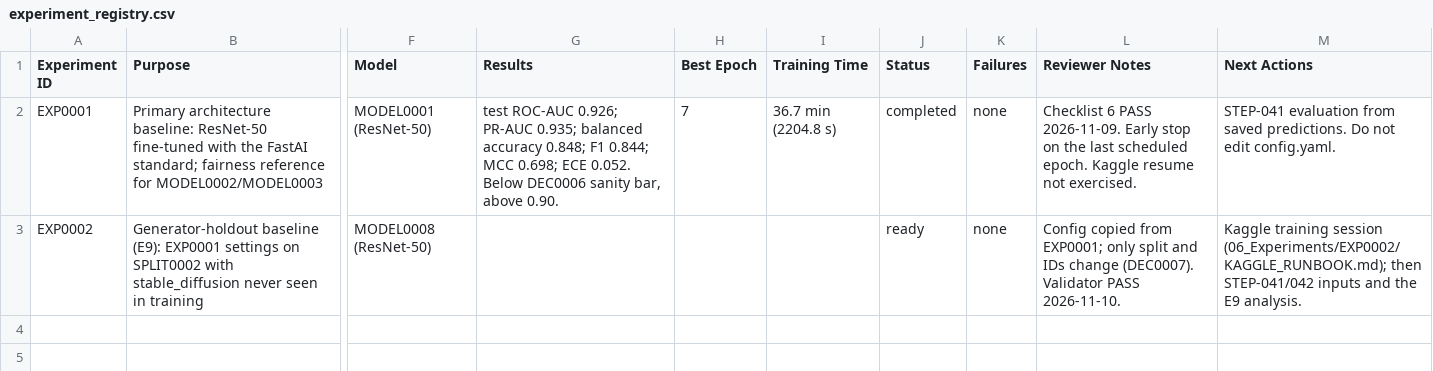
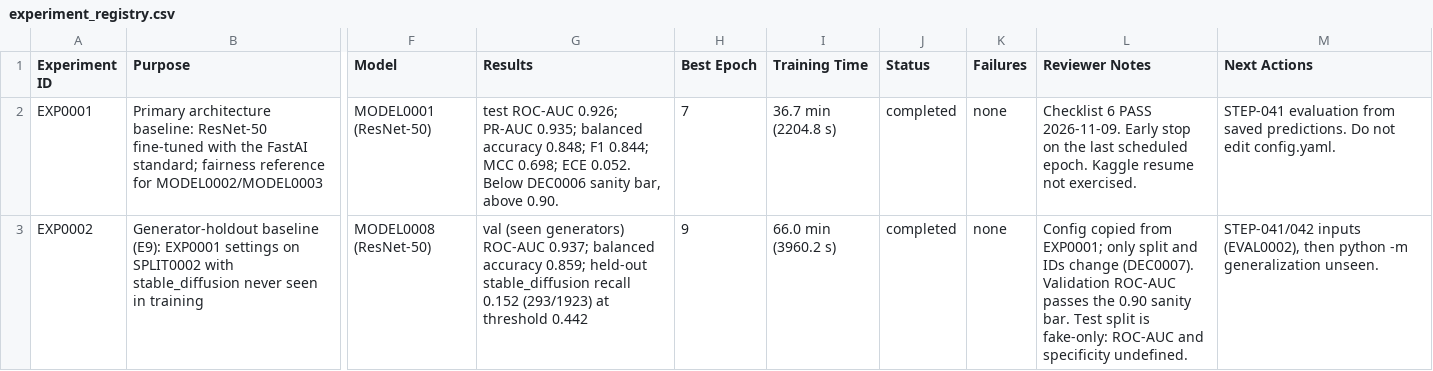
Before and after one commit to isthisdeception/thesis, a CSV file: 06_Experiments/experiment_registry.csv, drawn as a sheet; only a part is shown, gaps mark what is left out; the diff names each change by its address in the sheet, - before the commit and + after, or states it on an @@ line.

```diff
--- a/06_Experiments/experiment_registry.csv
+++ b/06_Experiments/experiment_registry.csv
-G3 (Results): (empty)
+G3 (Results): val (seen generators) ROC-AUC 0.937; balanced accuracy 0.859; held-out stable_diffusion recall 0.152 (293/1923) at threshold 0.442
-H3 (Best Epoch): (empty)
+H3 (Best Epoch): 9
-I3 (Training Time): (empty)
+I3 (Training Time): 66.0 min (3960.2 s)
-J3 (Status): ready
+J3 (Status): completed
-L3 (Reviewer Notes): …change (DEC0007). Validator PASS 2026-11-10.
+L3 (Reviewer Notes): …change (DEC0007). Validation ROC-AUC passes the 0.90 sanity bar. Test split is fake-only: ROC-AUC and specificity undefined.
-M3 (Next Actions): Kaggle training session (06_Experiments/EXP0002/KAGGLE_RUNBOOK.md); then STEP-041/042 inputs and the E9 analysis.
+M3 (Next Actions): STEP-041/042 inputs (EVAL0002), then python -m generalization unseen.
```
Also changed, not shown: 05_Models/model_registry.csv, 08_Evaluation/evaluation_registry.csv, 22 other files.
